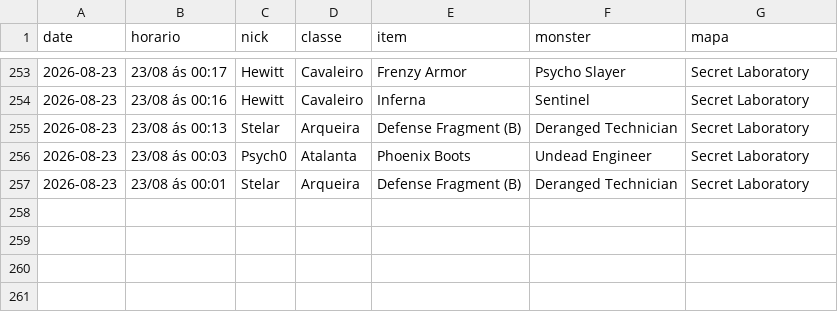
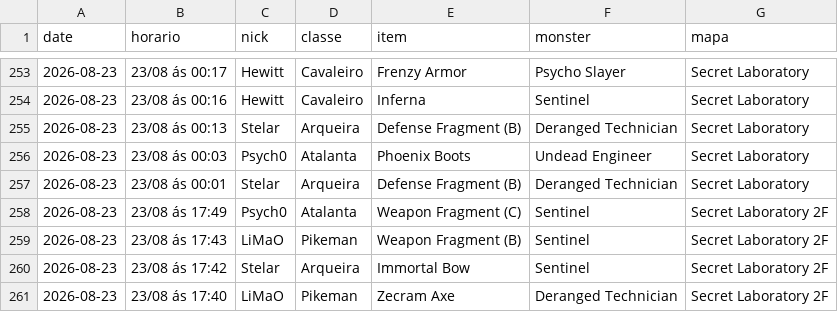
Before and after one commit to FlynMael/aorus-xp-tracker, a CSV file: data/drops_grupo2.csv, drawn as a sheet; only a part is shown, gaps mark what is left out; the diff names each change by its address in the sheet, - before the commit and + after, or states it on an @@ line.

```diff
--- a/data/drops_grupo2.csv
+++ b/data/drops_grupo2.csv
+row 258: 2026-08-23 | 23/08 ás 17:49 | Psych0 | Atalanta | Weapon Fragment (C) | Sentinel | Secret Laboratory 2F
+row 259: 2026-08-23 | 23/08 ás 17:43 | LiMaO | Pikeman | Weapon Fragment (B) | Sentinel | Secret Laboratory 2F
+row 260: 2026-08-23 | 23/08 ás 17:42 | Stelar | Arqueira | Immortal Bow | Sentinel | Secret Laboratory 2F
+row 261: 2026-08-23 | 23/08 ás 17:40 | LiMaO | Pikeman | Zecram Axe | Deranged Technician | Secret Laboratory 2F
```
Also changed, not shown: data/drops.csv.
